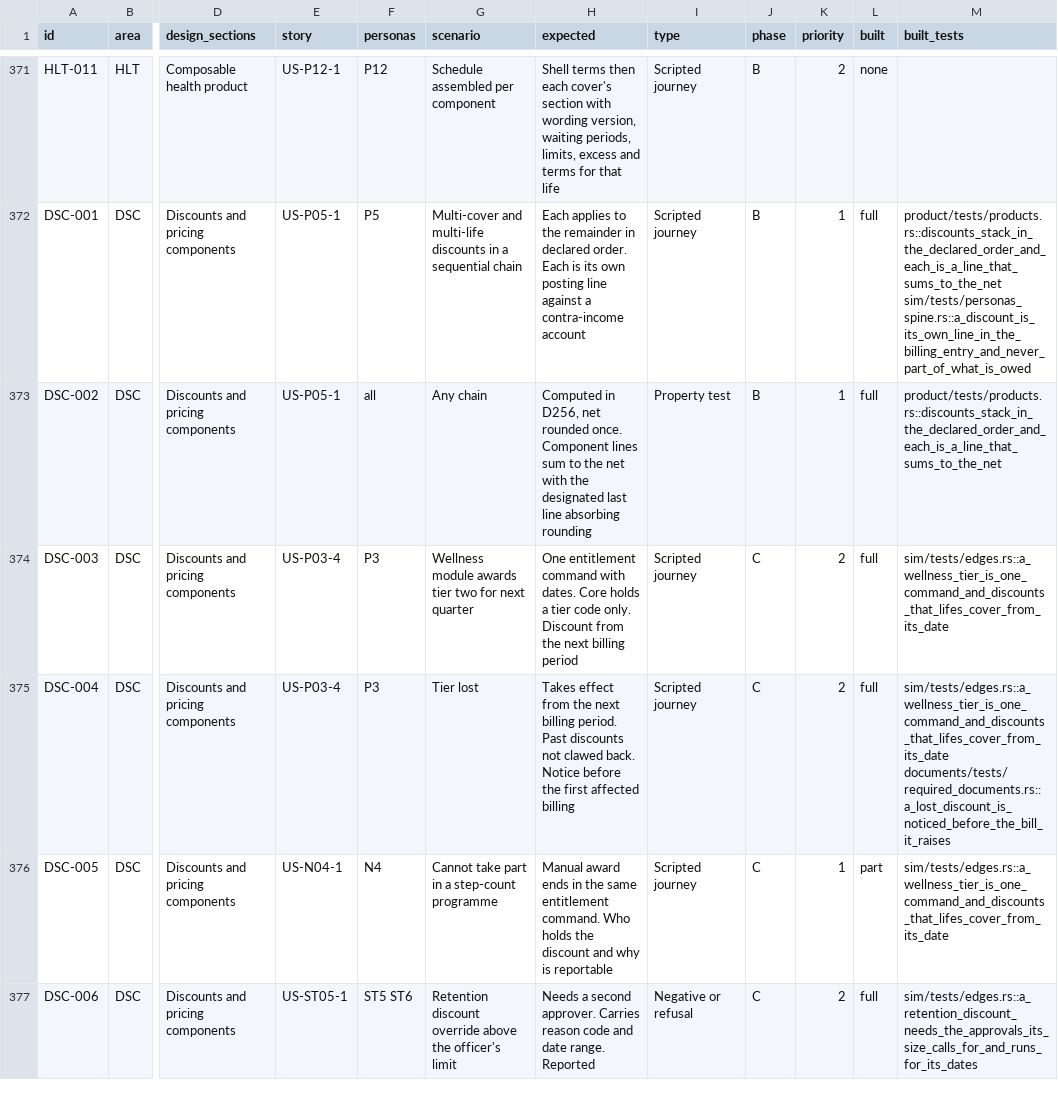
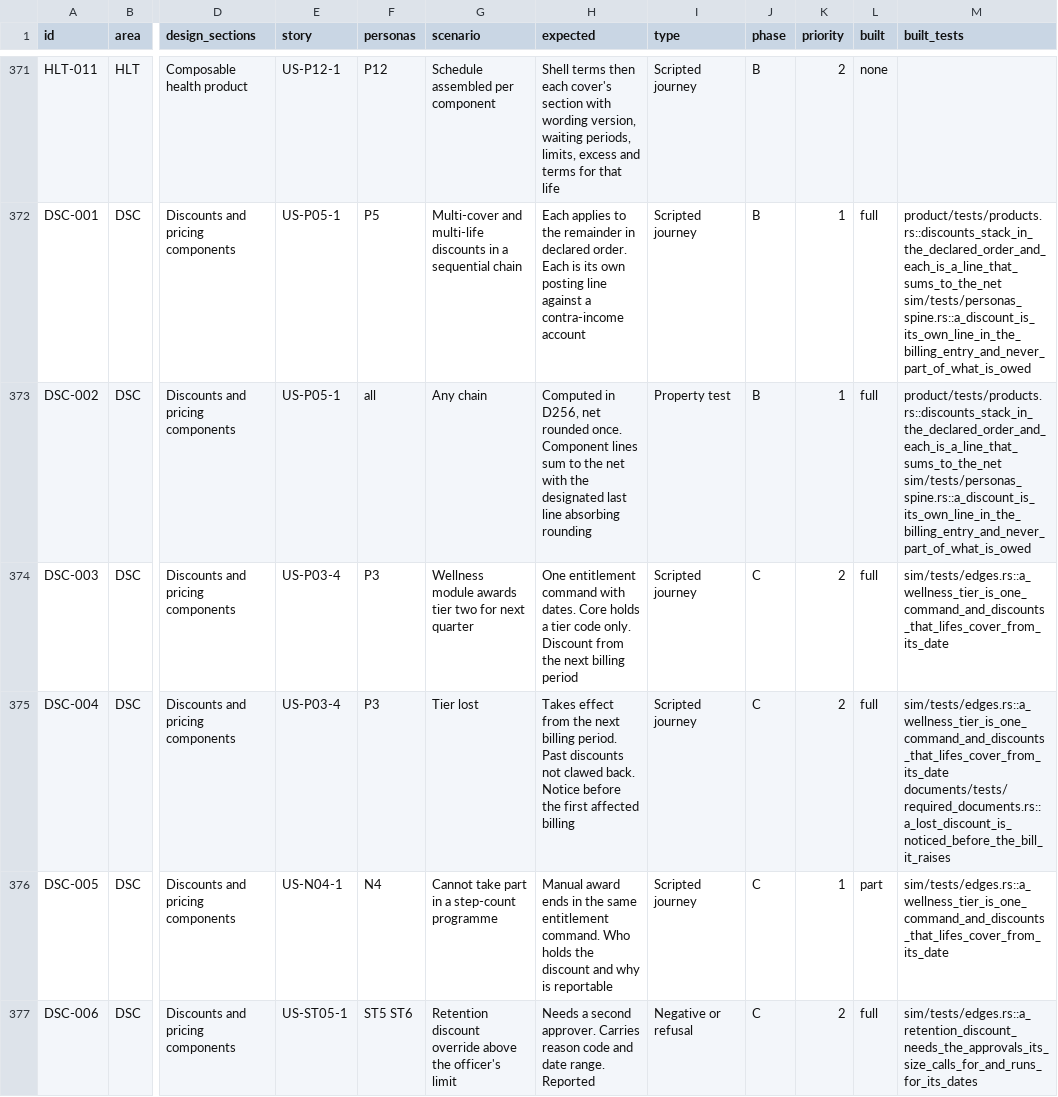
Before and after one commit to mitchell-johnson/Insurance, a CSV file: docs/testing/personas/test-matrix.csv, drawn as a sheet; only a part is shown, gaps mark what is left out; the diff names each change by its address in the sheet, - before the commit and + after, or states it on an @@ line.

```diff
--- a/docs/testing/personas/test-matrix.csv
+++ b/docs/testing/personas/test-matrix.csv
-M373 (built_tests): product/tests/products.rs::discounts_stack_in_the_declared_order_and_each_is_a_line_that_sums_to_the_net
+M373 (built_tests): product/tests/products.rs::discounts_stack_in_the_declared_order_and_each_is_a_line_that_sums_to_the_net sim/tests/personas_spine.rs::a_discount_is_its_own_line_in_the_billing_entry_and_never_part_of_what_is_owed
```
Also changed, not shown: 1 other file.
